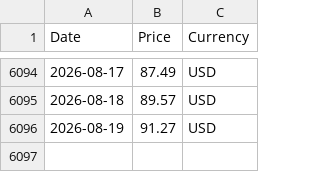
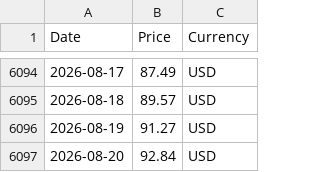
Before and after one commit to RoatnyN/scrapping_crudeoil, a CSV file: data/opec_basket_data.csv, drawn as a sheet; only a part is shown, gaps mark what is left out; the diff names each change by its address in the sheet, - before the commit and + after, or states it on an @@ line.

```diff
--- a/data/opec_basket_data.csv
+++ b/data/opec_basket_data.csv
+row 6097: 2026-08-20 | 92.84 | USD
```
